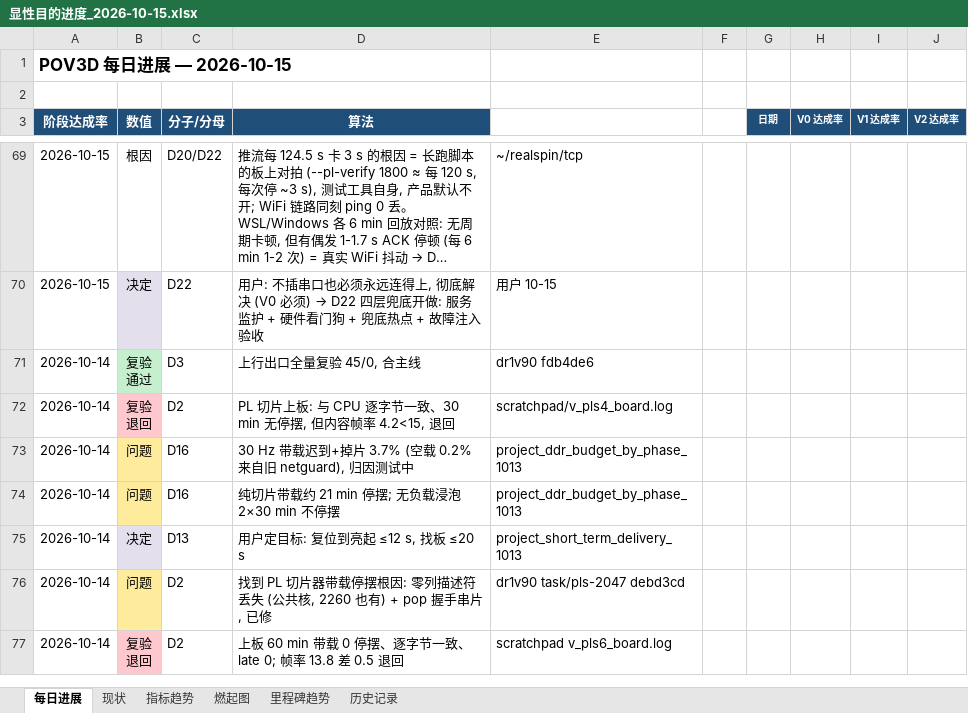
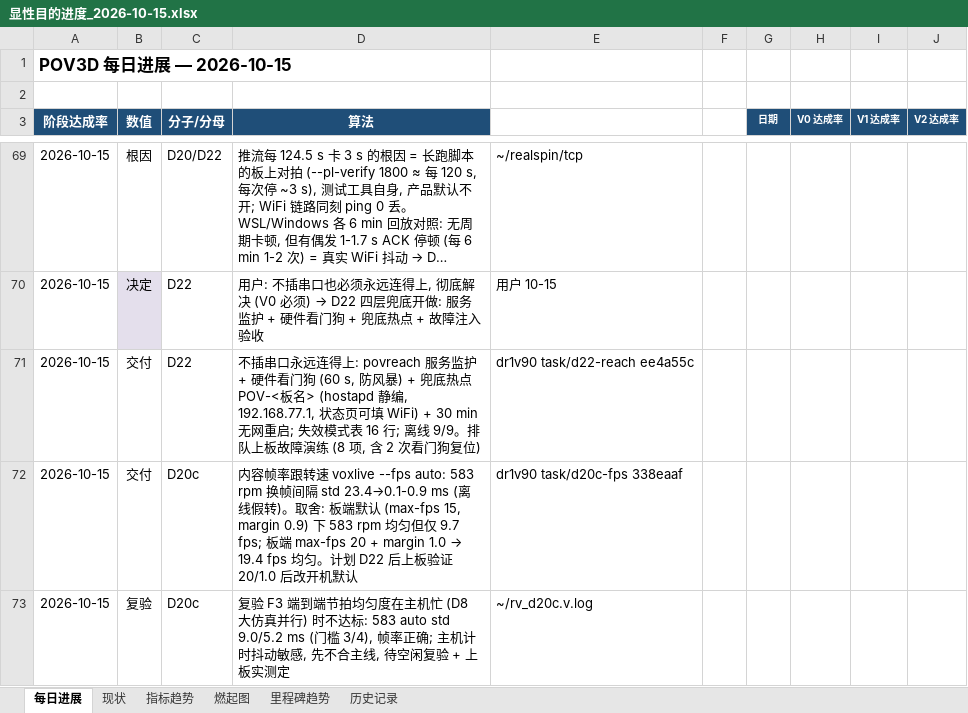
Before and after one commit to kiujkiu/zynq_pov, an Excel workbook: docs/progress/显性目的进度_2026-10-15.xlsx, sheet 每日进展, drawn as a sheet; only a part is shown, gaps mark what is left out; the shorter side is filled out with more unchanged rows; long unchanged cells end in …; values as stored, in another font and other column widths than the file's, no borders; charts and pictures not drawn; the diff covers the shown part only; the diff names each change by its address in the sheet, - before the commit and + after, or states it on an @@ line.

```diff
--- a/docs/progress/显性目的进度_2026-10-15.xlsx (sheet 每日进展)
+++ b/docs/progress/显性目的进度_2026-10-15.xlsx (sheet 每日进展)
+row 71: 2026-10-15 | 交付 | D22 | 不插串口永远连得上: povreach 服务监护 + 硬件看门狗 (60 s, 防风暴) + 兜底热点 POV-<板名> (hostapd 静编, 192.168.77.1, 状态页可填 WiFi) + 30 min 无网重启; 失效模式表 16 行; 离线 9/9。排队上板故障演练 (8 项, 含 2 次看门狗复位) | dr1v90 task/d22-reach ee4a55c
+row 72: 2026-10-15 | 交付 | D20c | 内容帧率跟转速 voxlive --fps auto: 583 rpm 换帧间隔 std 23.4→0.1-0.9 ms (离线假转)。取舍: 板端默认 (max-fps 15, margin 0.9) 下 583 rpm 均匀但仅 9.7 fps; 板端 max-fps 20 + margin 1.0 → 19.4 fps 均匀。计划 D22 后上板验证 20/1.0 后改开机默认 | dr1v90 task/d20c-fps 338eaaf
+row 73: 2026-10-15 | 复验 | D20c | 复验 F3 端到端节拍均匀度在主机忙 (D8 大仿真并行) 时不达标: 583 auto std 9.0/5.2 ms (门槛 3/4), 帧率正确; 主机计时抖动敏感, 先不合主线, 待空闲复验 + 上板实测定 | ~/rv_d20c.v.log
```
Also changed, not shown: 2 added rows, 11 edited cells and cell formats elsewhere in this sheet, sheet 燃起图, 5 other files.
